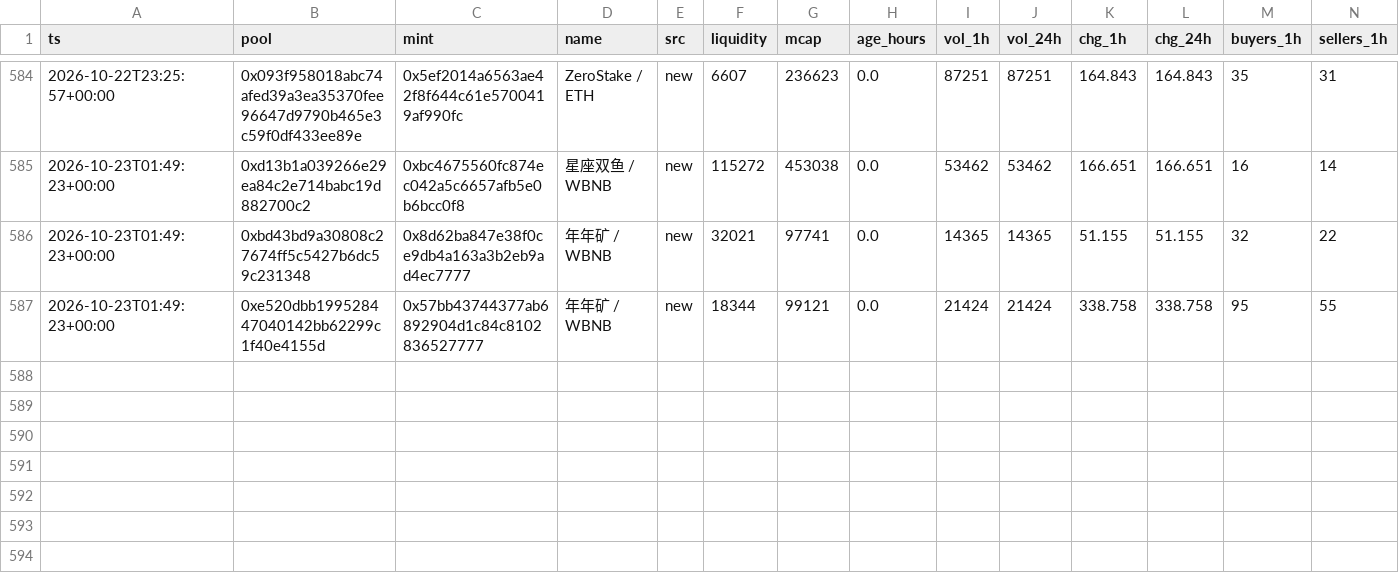
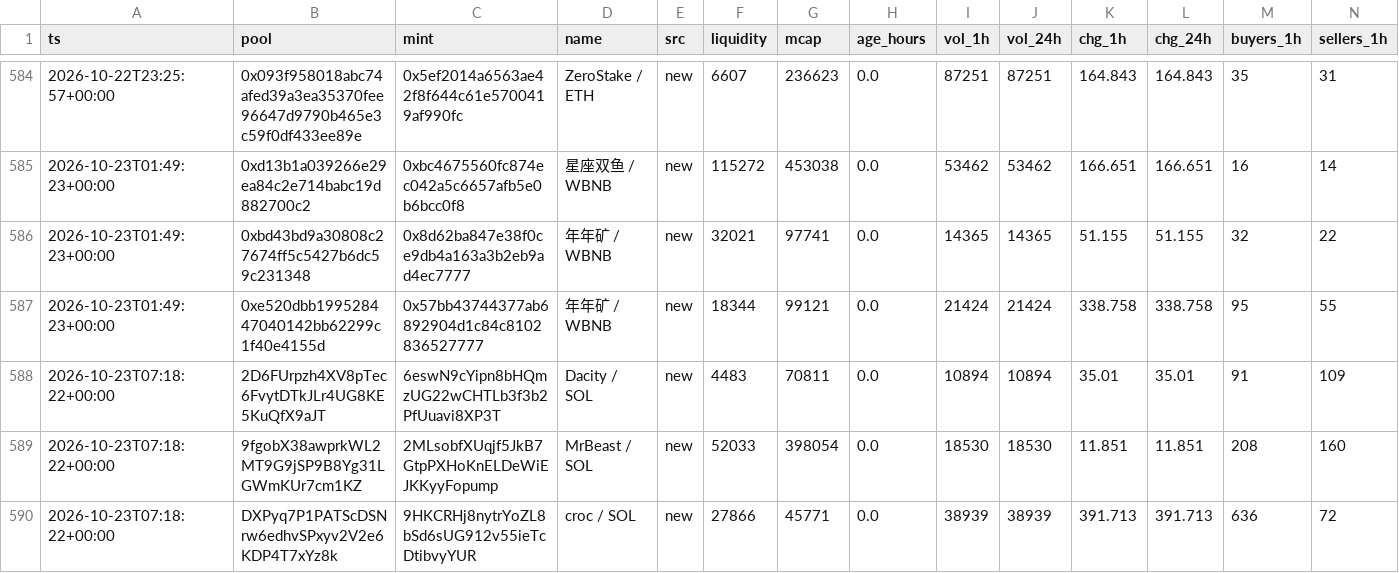
Before and after one commit to kennyasamoah/Kryptsig, a CSV file: admitted.csv, drawn as a sheet; only a part is shown, gaps mark what is left out; rows hold the shown columns only; the diff names each change by its address in the sheet, - before the commit and + after, or states it on an @@ line.

```diff
--- a/admitted.csv
+++ b/admitted.csv
+row 588: 2026-10-23T07:18:22+00:00 | 2D6FUrpzh4XV8pTec6FvytDTkJLr4UG8KE5KuQfX9aJT | 6eswN9cYipn8bHQmzUG22wCHTLb3f3b2PfUuavi8XP3T | Dacity / SOL | new | 4483 | 70811 | 0.0 | 10894 | 10894 | 35.01 | 35.01 | 91 | 109
+row 589: 2026-10-23T07:18:22+00:00 | 9fgobX38awprkWL2MT9G9jSP9B8Yg31LGWmKUr7cm1KZ | 2MLsobfXUqjf5JkB7GtpPXHoKnELDeWiEJKKyyFopump | MrBeast / SOL | new | 52033 | 398054 | 0.0 | 18530 | 18530 | 11.851 | 11.851 | 208 | 160
+row 590: 2026-10-23T07:18:22+00:00 | DXPyq7P1PATScDSNrw6edhvSPxyv2V2e6KDP4T7xYz8k | 9HKCRHj8nytrYoZL8bSd6sUG912v55ieTcDtibvyYUR | croc / SOL | new | 27866 | 45771 | 0.0 | 38939 | 38939 | 391.713 | 391.713 | 636 | 72
```
Also changed, not shown: observations.csv, 1 other file.
